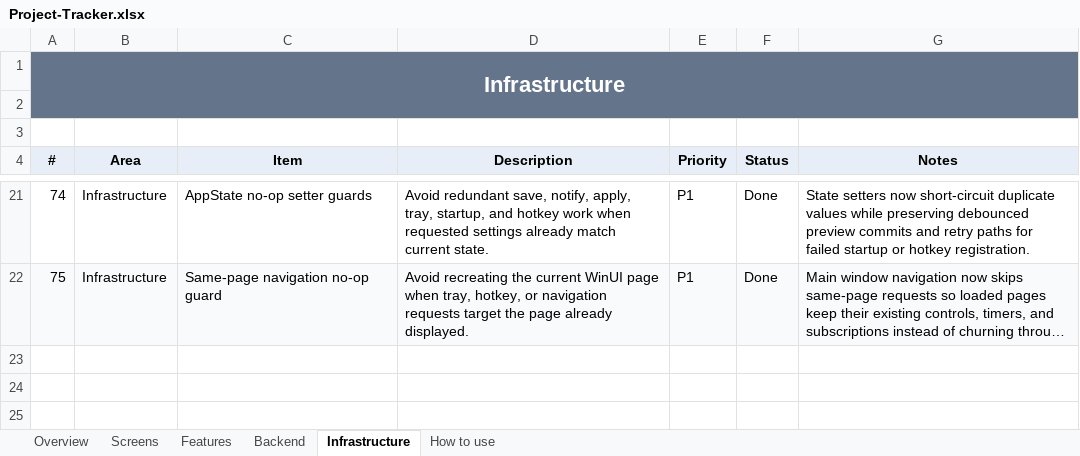
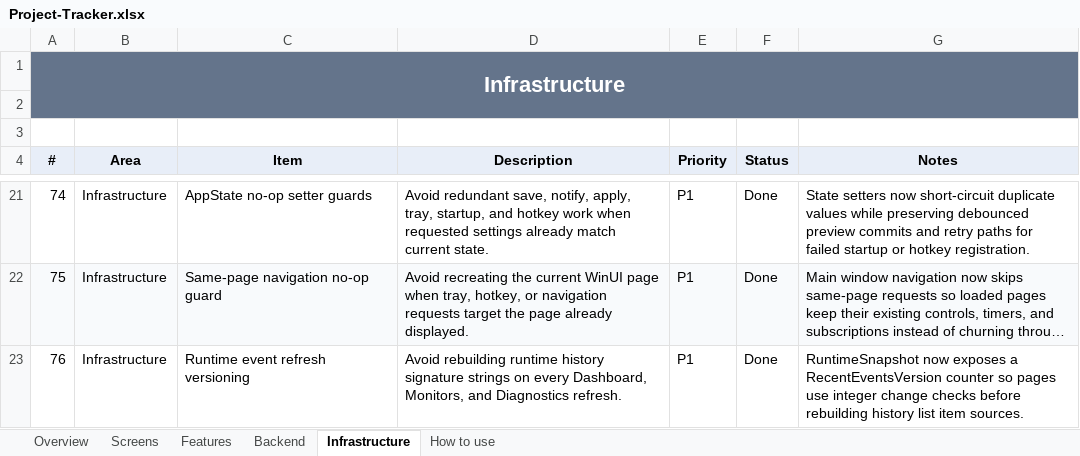
Before and after one commit to SFSorrow1968/TaskbarTransparency-WinUI, an Excel workbook: tracker/Project-Tracker.xlsx, sheet Infrastructure, drawn as a sheet; only a part is shown, gaps mark what is left out; long unchanged cells end in …; values as stored, in another font and other column widths than the file's, no borders; conditional formats not drawn; the diff names each change by its address in the sheet, - before the commit and + after, or states it on an @@ line.

Commit message:
Optimize runtime history refresh checks

```diff
--- a/tracker/Project-Tracker.xlsx (sheet Infrastructure)
+++ b/tracker/Project-Tracker.xlsx (sheet Infrastructure)
+row 23: 76 | Infrastructure | Runtime event refresh versioning | Avoid rebuilding runtime history signature strings on every Dashboard, Monitors, and Diagnostics refresh. | P1 | Done | RuntimeSnapshot now exposes a RecentEventsVersion counter so pages use integer change checks before rebuilding history list item sources.
```
Also changed, not shown: sheet Overview, 9 other files.
